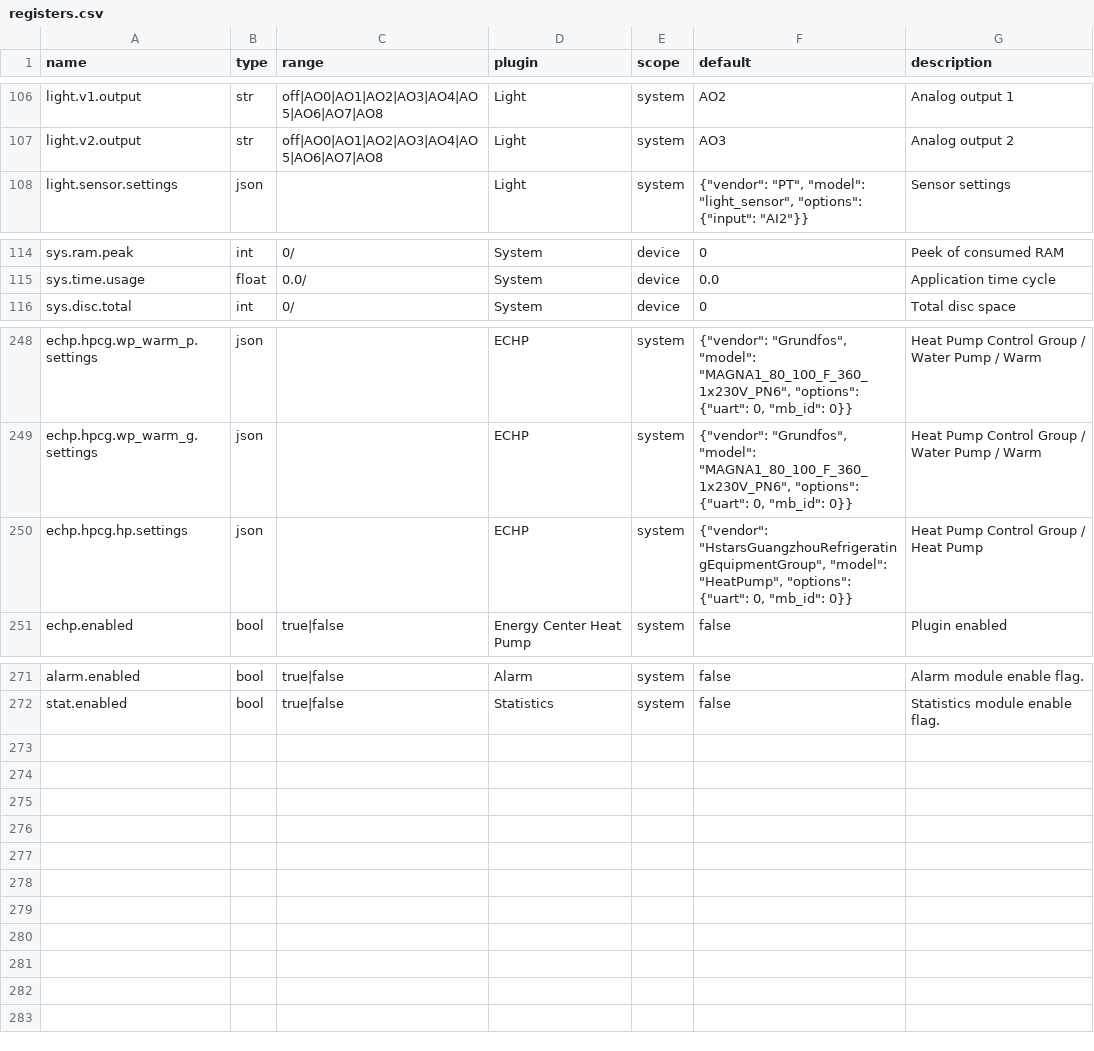
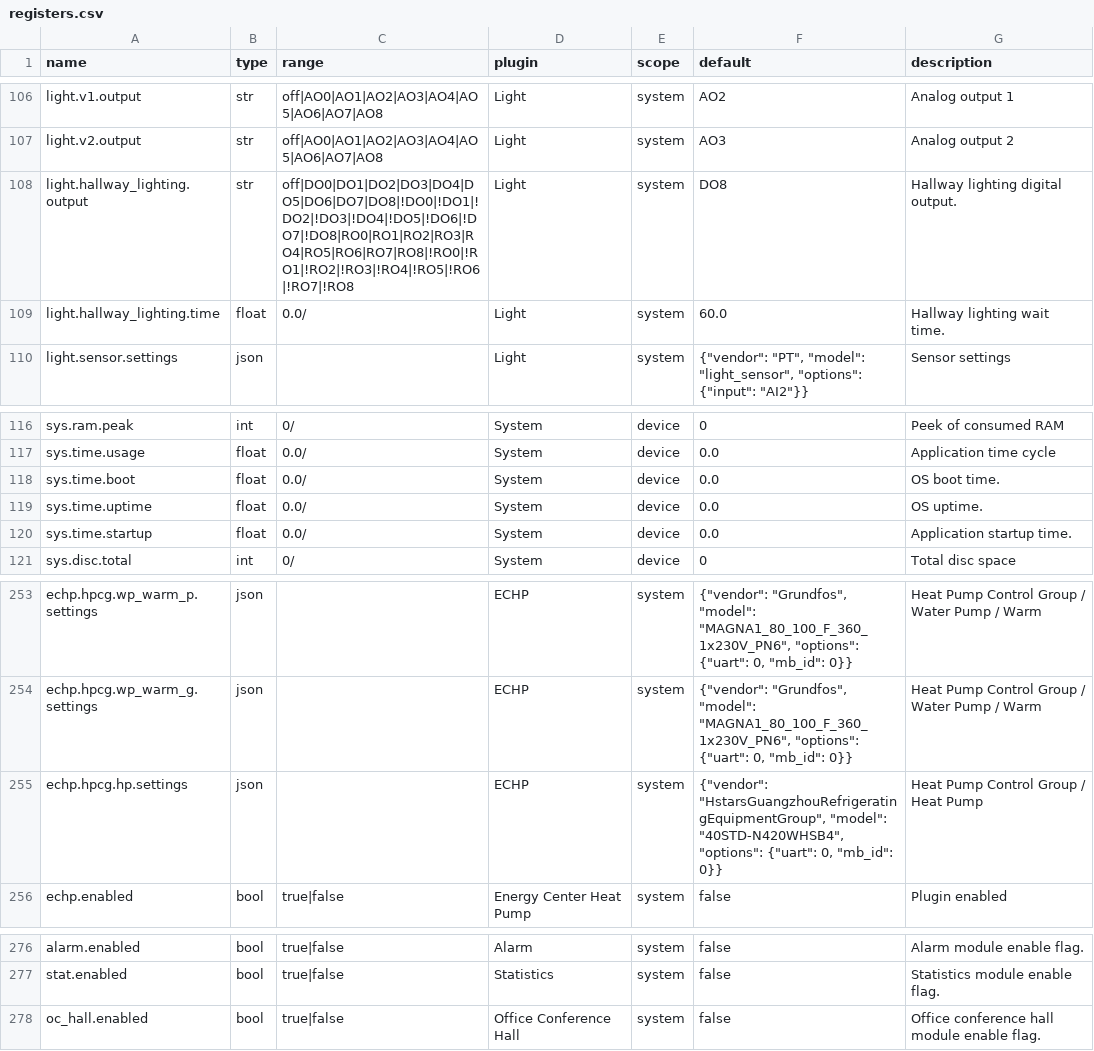
Before and after one commit to bgerp/ztm, a CSV file: registers.csv, drawn as a sheet; only a part is shown, gaps mark what is left out.

```diff
--- a/registers.csv
+++ b/registers.csv
@@ -107,2 +107,4 @@
 "light.v2.output","str","off|AO0|AO1|AO2|AO3|AO4|AO5|AO6|AO7|AO8","Light","system","AO3","Analog output 2"
+"light.hallway_lighting.output","str","off|DO0|DO1|DO2|DO3|DO4|DO5|DO6|DO7|DO8|!DO0|!DO1|!DO2|!DO3|!DO4|!DO5|!DO6|!DO7|!DO8|RO0|RO1|RO2|RO3|RO4|RO5|RO6|RO7|RO8|!RO0|!RO1|!RO2|!RO3|!RO4|!RO5|!RO6|!RO7|!RO8","Light","system","DO8","Hallway lighting digital output."
+"light.hallway_lighting.time","float","0.0/","Light","system",60.0,"Hallway lighting wait time."
 "light.sensor.settings","json","","Light","system","{""vendor"": ""PT"", ""model"": ""light_sensor"", ""options"": {""input"": ""AI2""}}","Sensor settings"
@@ -115,2 +117,5 @@
 "sys.time.usage","float","0.0/","System","device",0.0,"Application time cycle"
+"sys.time.boot","float","0.0/","System","device",0.0,"OS boot time."
+"sys.time.uptime","float","0.0/","System","device",0.0,"OS uptime."
+"sys.time.startup","float","0.0/","System","device",0.0,"Application startup time."
 "sys.disc.total","int","0/","System","device",0,"Total disc space"
@@ -249,3 +254,3 @@
 "echp.hpcg.wp_warm_g.settings","json","","ECHP","system","{""vendor"": ""Grundfos"", ""model"": ""MAGNA1_80_100_F_360_1x230V_PN6"", ""options"": {""uart"": 0, ""mb_id"": 0}}","Heat Pump Control Group / Water Pump / Warm"
-"echp.hpcg.hp.settings","json","","ECHP","system","{""vendor"": ""HstarsGuangzhouRefrigeratingEquipmentGroup"", ""model"": ""HeatPump"", ""options"": {""uart"": 0, ""mb_id"": 0}}","Heat Pump Control Group / Heat Pump"
+"echp.hpcg.hp.settings","json","","ECHP","system","{""vendor"": ""HstarsGuangzhouRefrigeratingEquipmentGroup"", ""model"": ""40STD-N420WHSB4"", ""options"": {""uart"": 0, ""mb_id"": 0}}","Heat Pump Control Group / Heat Pump"
 "echp.enabled","bool","true|false","Energy Center Heat Pump","system","false","Plugin enabled"
@@ -272 +277,2 @@
 "stat.enabled","bool","true|false","Statistics","system","false","Statistics module enable flag."
+"oc_hall.enabled","bool","true|false","Office Conference Hall","system","false","Office conference hall module enable flag."
```
Also changed, not shown: 42 other files.
